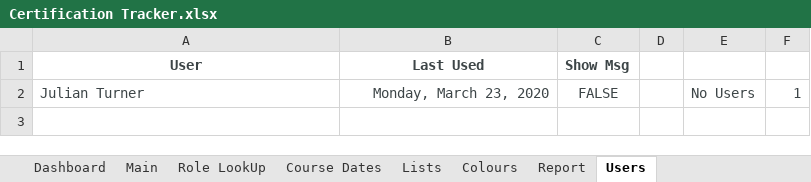
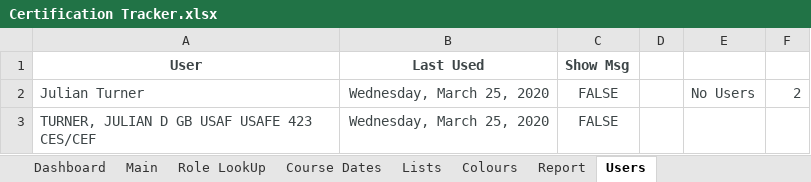
Before and after one commit to jules008/CertsTracker, an Excel workbook: Certification Tracker.xlsx, sheet Users, drawn as a sheet; values as stored, in another font and other column widths than the file's, no borders; the diff names each change by its address in the sheet, - before the commit and + after, or states it on an @@ line.

```diff
--- a/Certification Tracker.xlsx (sheet Users)
+++ b/Certification Tracker.xlsx (sheet Users)
-B2 (Last Used): Monday, March 23, 2020
+B2 (Last Used): Wednesday, March 25, 2020
-F2: 1
+F2: 2
+row 3: TURNER, JULIAN D GB USAF USAFE 423 CES/CEF | Wednesday, March 25, 2020 | FALSE
```
Also changed, not shown: sheet Main, sheet Course Dates, sheet Dashboard, sheet Report, sheet Role LookUp, formulas that keep their value, charts or pictures, 3 other files.
